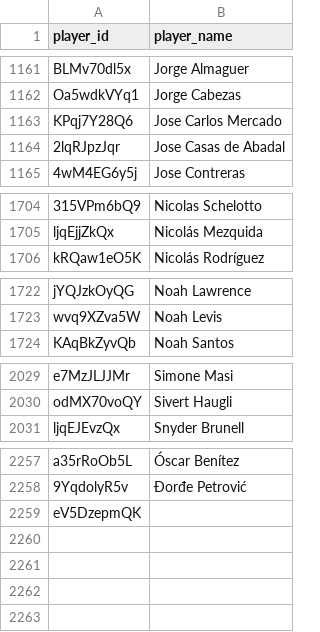
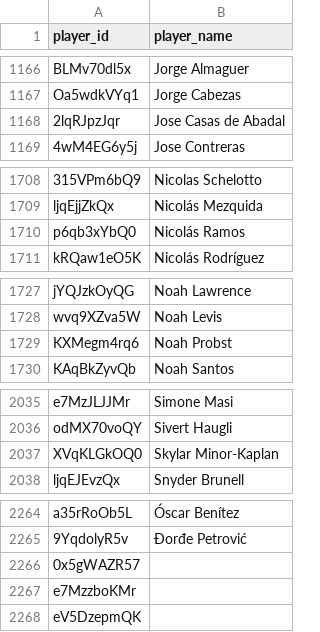
Before and after one commit to akeaswaran/goalsadded-data, a CSV file: data/mlsnp/player_lookup.csv, drawn as a sheet; only a part is shown, gaps mark what is left out; removed rows and columns are numbered as before the commit, all else as after; the diff covers the shown part only; the diff names each change by its address in the sheet, - before the commit and + after, or states it on an @@ line.

```diff
--- a/data/mlsnp/player_lookup.csv
+++ b/data/mlsnp/player_lookup.csv
-row 1163: KPqj7Y28Q6 | Jose Carlos Mercado
+row 1710: p6qb3xYbQ0 | Nicolás Ramos
+row 1729: KXMegm4rq6 | Noah Probst
+row 2037: XVqKLGkOQ0 | Skylar Minor-Kaplan
+row 2266: 0x5gWAZR57
+row 2267: e7MzzboKMr
```
Also changed, not shown: 5 added rows and 3 moved rows elsewhere in this file, data/mls/player-g+-pct.csv, data/mls/player_lookup.csv, 19 other files.
